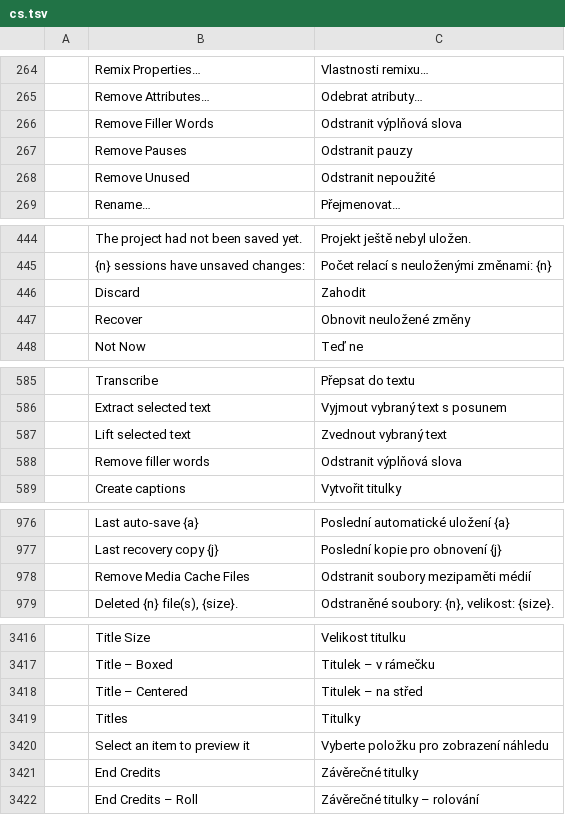
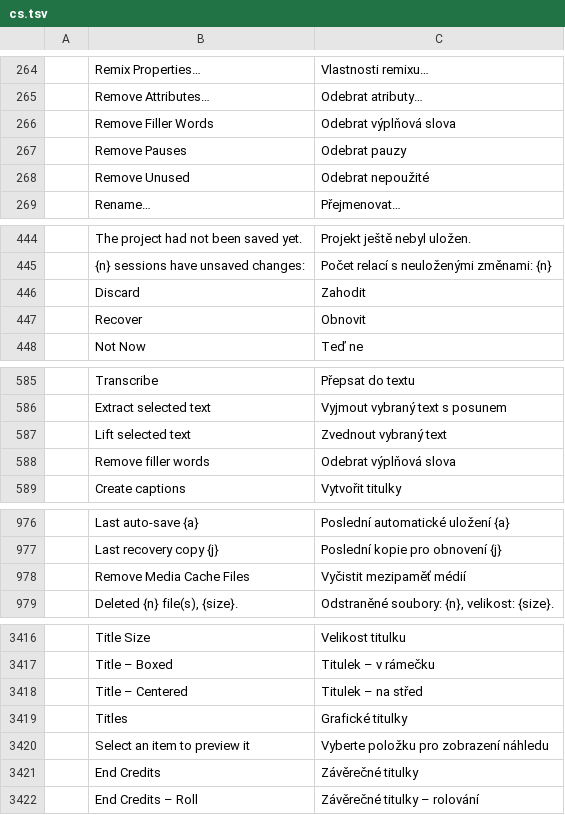
Before and after one commit to ASTOHACKER/filmcraft, a TSV file: crates/ui-egui/src/i18n/cs.tsv, drawn as a sheet; only a part is shown, gaps mark what is left out.

```diff
--- a/crates/ui-egui/src/i18n/cs.tsv
+++ b/crates/ui-egui/src/i18n/cs.tsv
@@ -265,5 +265,5 @@
 	Remove Attributes…	Odebrat atributy…
-	Remove Filler Words	Odstranit výplňová slova
-	Remove Pauses	Odstranit pauzy
-	Remove Unused	Odstranit nepoužité
+	Remove Filler Words	Odebrat výplňová slova
+	Remove Pauses	Odebrat pauzy
+	Remove Unused	Odebrat nepoužité
 	Rename…	Přejmenovat…
@@ -446,3 +446,3 @@
 	Discard	Zahodit
-	Recover	Obnovit neuložené změny
+	Recover	Obnovit
 	Not Now	Teď ne
@@ -587,3 +587,3 @@
 	Lift selected text	Zvednout vybraný text
-	Remove filler words	Odstranit výplňová slova
+	Remove filler words	Odebrat výplňová slova
 	Create captions	Vytvořit titulky
@@ -977,3 +977,3 @@
 	Last recovery copy {j}	Poslední kopie pro obnovení {j}
-	Remove Media Cache Files	Odstranit soubory mezipaměti médií
+	Remove Media Cache Files	Vyčistit mezipaměť médií
 	Deleted {n} file(s), {size}.	Odstraněné soubory: {n}, velikost: {size}.
@@ -3418,3 +3418,3 @@
 	Title – Centered	Titulek – na střed
-	Titles	Titulky
+	Titles	Grafické titulky
 	Select an item to preview it	Vyberte položku pro zobrazení náhledu
```
Also changed, not shown: 5 other files.
